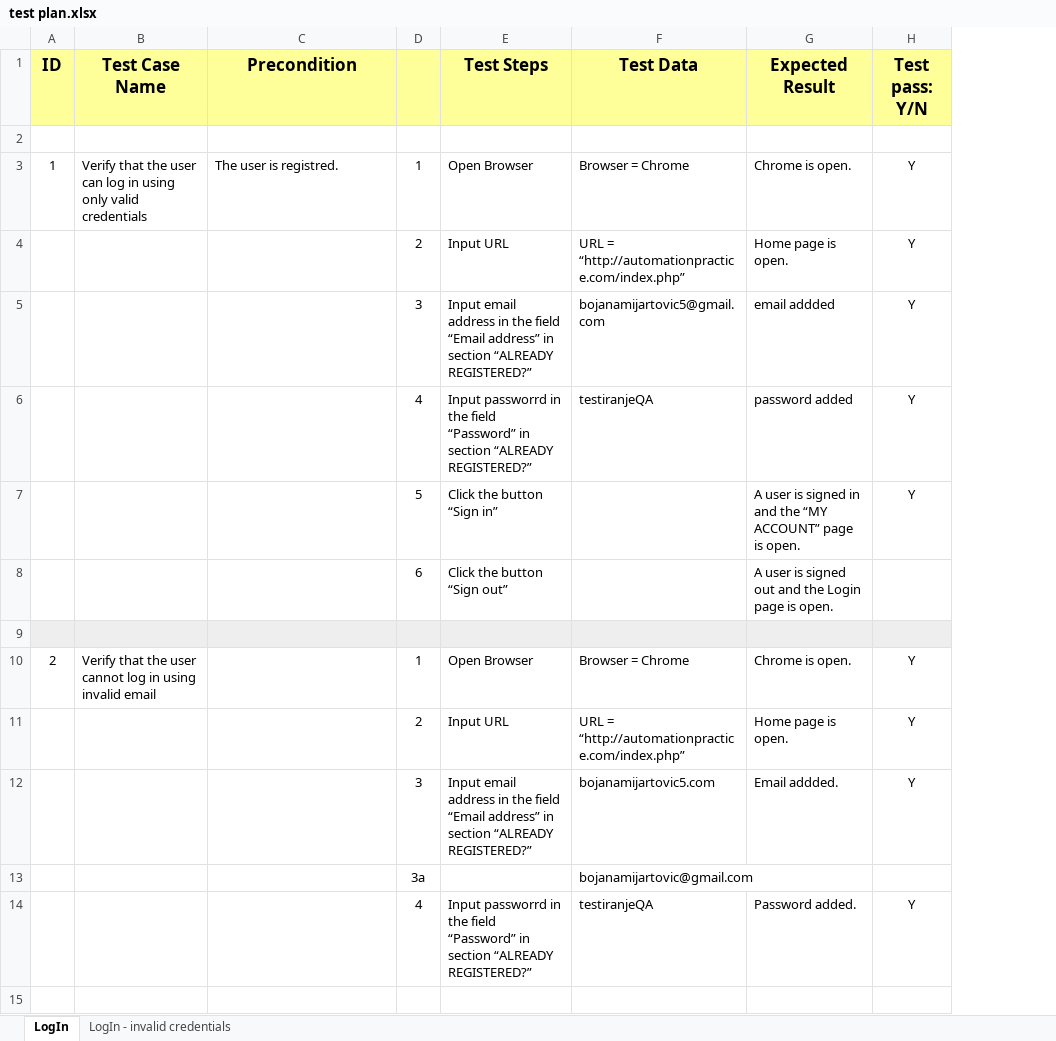
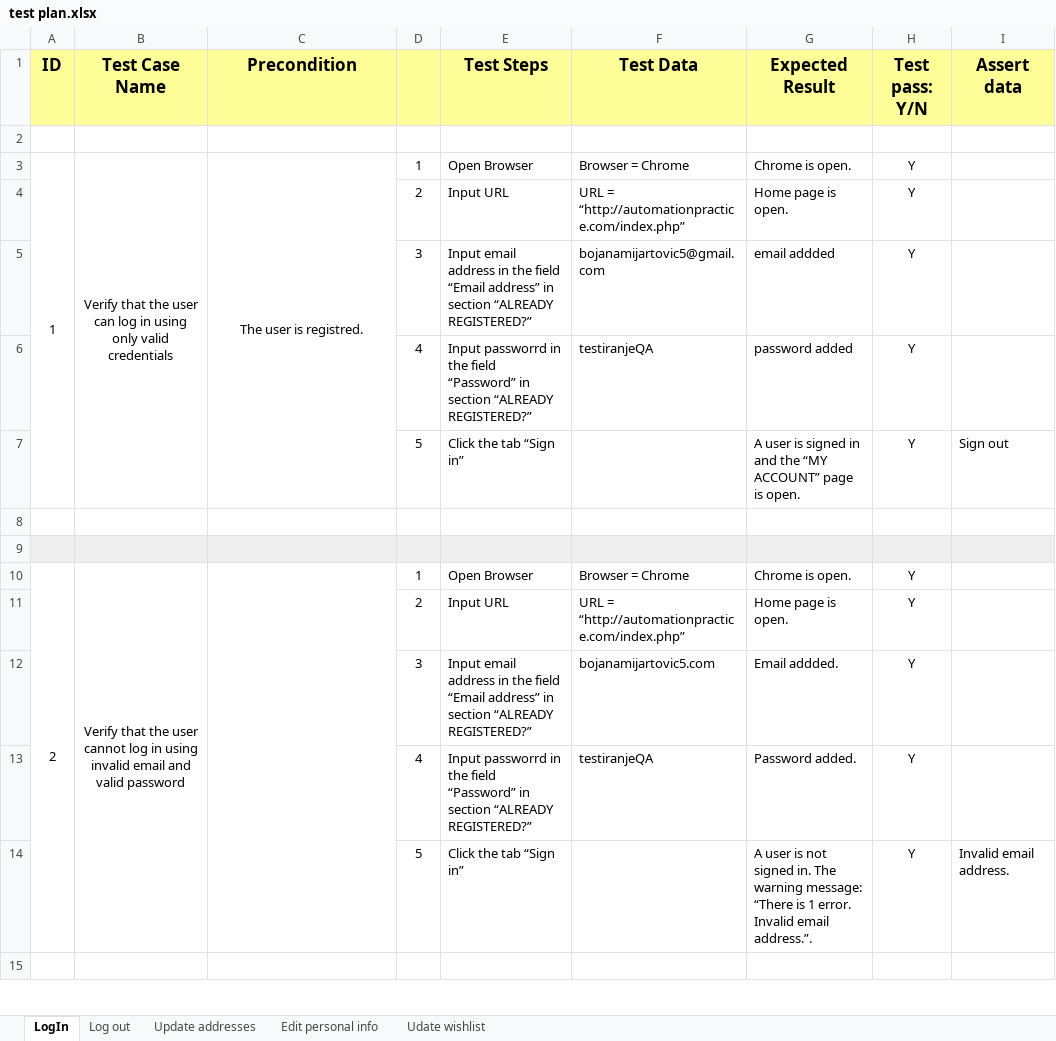
Before and after one commit to Bojana5/SeleniumProject, an Excel workbook: data/test plan.xlsx, sheet LogIn, drawn as a sheet; only a part is shown; values as stored, in another font and other column widths than the file's, no borders; removed rows and columns are numbered as before the commit, all else as after; the diff covers the shown part only; the diff names each change by its address in the sheet, - before the commit and + after, or states it on an @@ line.

Commit message:
YuorAddressesPage, PersonalInfoPage, MyWishlistPage, LogOutTests, MyAddressTests, PersonalInfoTests and WishlistTests added. New sheets in test plan data added.

```diff
--- a/data/test plan.xlsx (sheet LogIn)
+++ b/data/test plan.xlsx (sheet LogIn)
-sheet tab: LogIn - invalid credentials
+sheet tab: Log out
+sheet tab: Update addresses
+sheet tab: Edit personal info
+sheet tab: Udate wishlist
+column I (Assert data), row 7: Sign out
+A3:A7 merged
-B3:C3 alignment: left
+B3:C3 alignment: center
+B3:B7 merged
+C3:C7 merged
-E7 (Test Steps): Click the button “Sign in”
+E7 (Test Steps): Click the tab “Sign in”
-row 8:  |  |  | 6 | Click the button “Sign out” |  | A user is signed out and the Login page is open.
-A8:H8 fill: #EEEEEE
+A8:H8 fill: none
+row 9: (empty)
+A10:A14 merged
-B10 (Test Case Name): …invalid email
+B10 (Test Case Name): …invalid email and valid password
-B10 alignment: left
+B10 alignment: center
+B10:B14 merged
+C10:C14 merged
-row 13:  |  |  | 3a |  | bojanamijartovic@gmail.com
+row 14:  |  |  | 5 | Click the tab “Sign in” |  | A user is not signed in. The warning message: “There is 1 error. Invalid email address.”. | Y | Invalid email address.
```
Also changed, not shown: 10 removed rows, 11 edited cells, cell formats and merged cells elsewhere in this sheet, sheet Log out, 13 other files.
